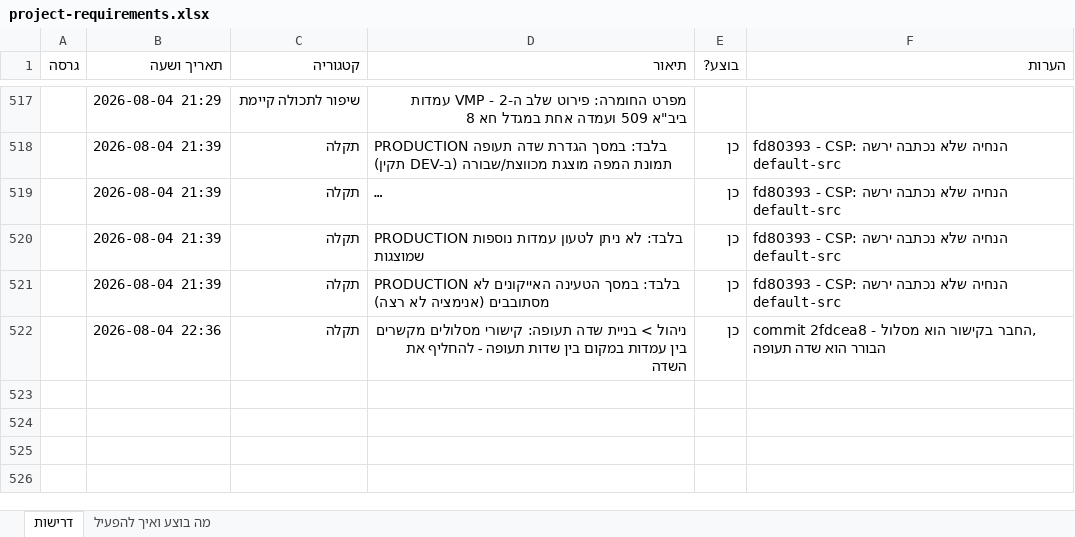
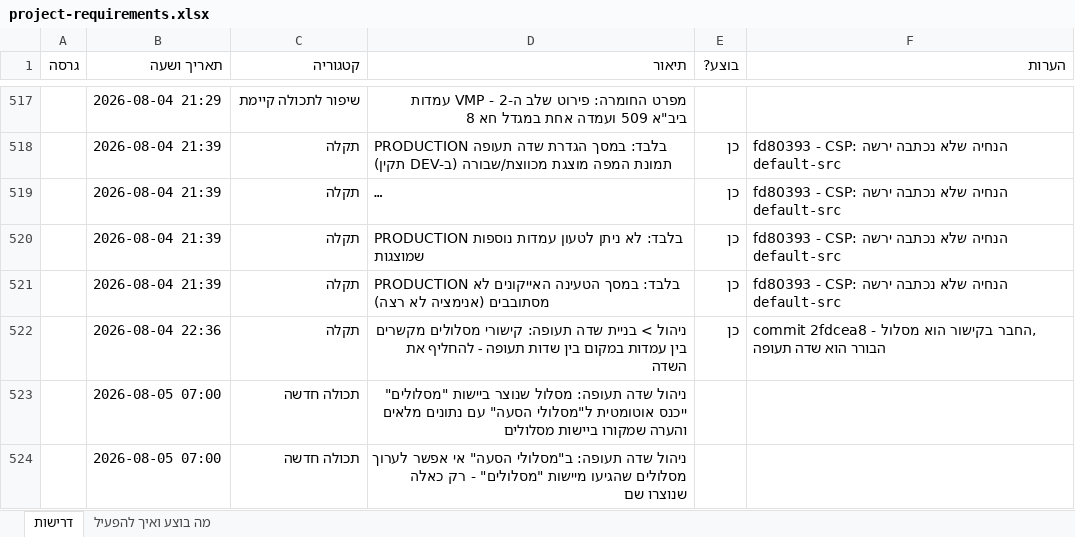
Before and after one commit to levori119/skyboard, an Excel workbook: project-requirements.xlsx, sheet דרישות, drawn as a sheet; only a part is shown, gaps mark what is left out; long unchanged cells end in …; values as stored, in another font and other column widths than the file's, no borders; the diff names each change by its address in the sheet, - before the commit and + after, or states it on an @@ line.

```diff
--- a/project-requirements.xlsx (sheet דרישות)
+++ b/project-requirements.xlsx (sheet דרישות)
+row 523:  | 2026-08-05 07:00 | תכולה חדשה | ניהול שדה תעופה: מסלול שנוצר ביישות "מסלולים" ייכנס אוטומטית ל"מסלולי הסעה" עם נתונים מלאים והערה שמקורו ביישות מסלולים
+row 524:  | 2026-08-05 07:00 | תכולה חדשה | ניהול שדה תעופה: ב"מסלולי הסעה" אי אפשר לערוך מסלולים שהגיעו מיישות "מסלולים" - רק כאלה שנוצרו שם
```
Also changed, not shown: 13 other files.
